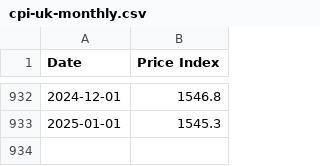
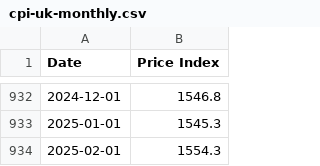
Before and after one commit to datasets/cpi-gb, a CSV file: data/cpi-uk-monthly.csv, drawn as a sheet; only a part is shown, gaps mark what is left out.

```diff
--- a/data/cpi-uk-monthly.csv
+++ b/data/cpi-uk-monthly.csv
@@ -933 +933,2 @@ Date,Price Index
 2025-01-01,1545.3
+2025-02-01,1554.3
```
Also changed, not shown: cache/cpi-uk.csv, cache/inflation-uk.csv.
